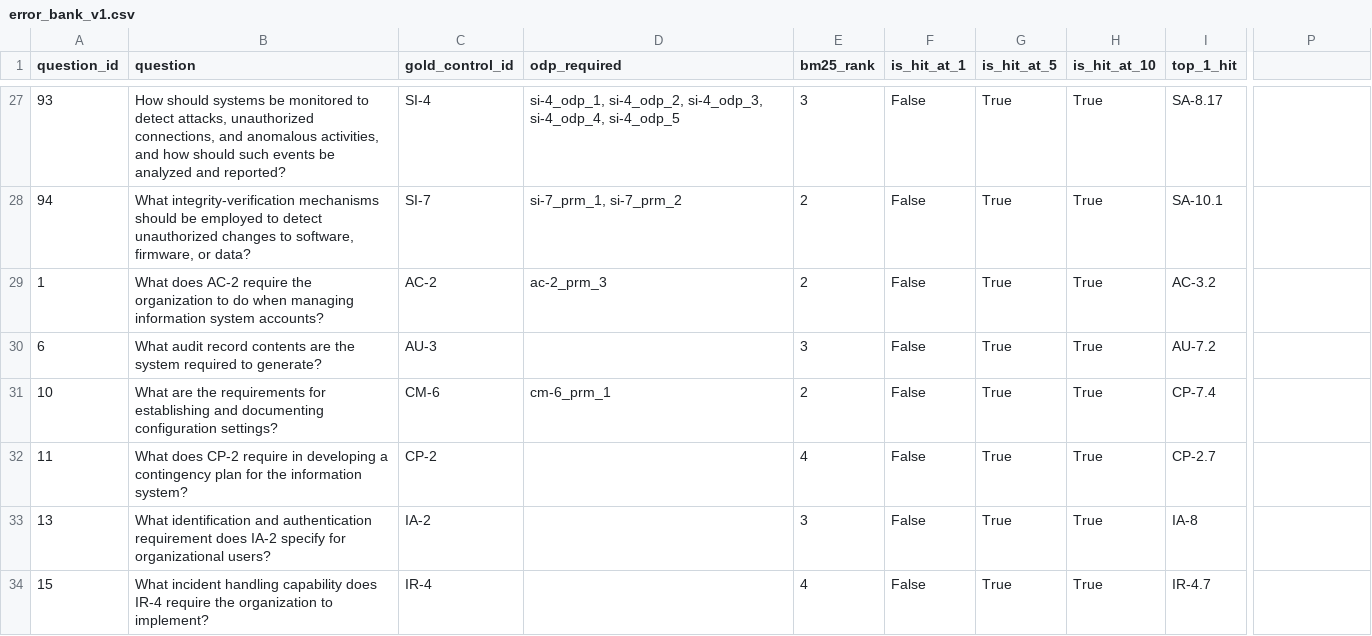
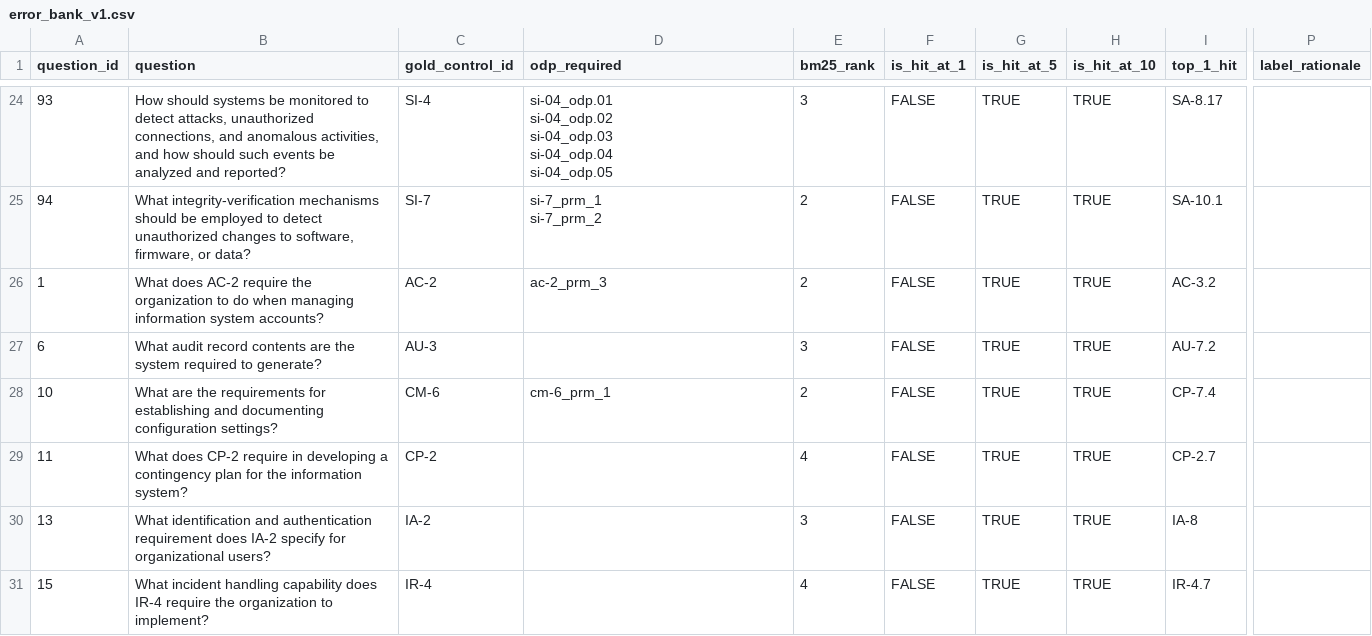
Before and after one commit to Wenjia1215/ComplianceGPT, a CSV file: data/error_bank/error_bank_v1.csv, drawn as a sheet; only a part is shown, gaps mark what is left out; addresses are those after the commit; ↵ is a line break in a cell; the diff covers the shown part only; the diff names each change by its address in the sheet, - before the commit and + after, or states it on an @@ line.

Commit message:
update error bank with new Gold sets

```diff
--- a/data/error_bank/error_bank_v1.csv
+++ b/data/error_bank/error_bank_v1.csv
-P1: (empty)
+P1: label_rationale
-D24 (odp_required): si-4_odp_1, si-4_odp_2, si-4_odp_3, si-4_odp_4, si-4_odp_5
+D24 (odp_required): si-04_odp.01 ↵ si-04_odp.02 ↵ si-04_odp.03 ↵ si-04_odp.04 ↵ si-04_odp.05
-F24:F31 (is_hit_at_1): False
+F24:F31 (is_hit_at_1): FALSE
-G24:G31 (is_hit_at_5): True
+G24:G31 (is_hit_at_5): TRUE
-H24:H31 (is_hit_at_10): True
+H24:H31 (is_hit_at_10): TRUE
-D25 (odp_required): si-7_prm_1, si-7_prm_2
+D25 (odp_required): si-7_prm_1 ↵ si-7_prm_2
```
Also changed, not shown: 1 added row, 3 removed rows and 91 edited cells elsewhere in this file, 12 other files.
